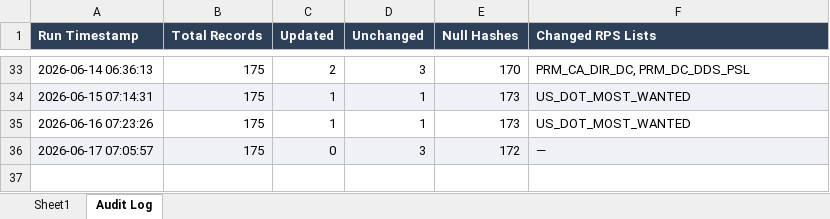
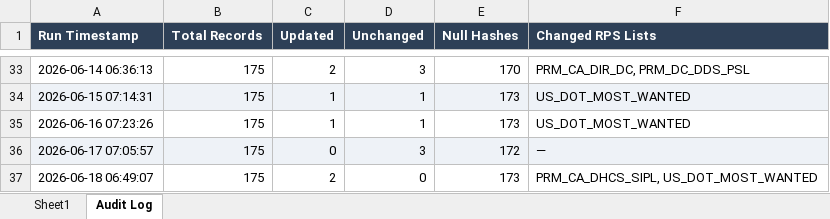
Before and after one commit to rahulraveendrannair-bot/Update-Checking-Automation, an Excel workbook: RPS_Updates.xlsx, sheet Audit Log, drawn as a sheet; only a part is shown, gaps mark what is left out; values as stored, in another font and other column widths than the file's, no borders; the diff names each change by its address in the sheet, - before the commit and + after, or states it on an @@ line.

```diff
--- a/RPS_Updates.xlsx (sheet Audit Log)
+++ b/RPS_Updates.xlsx (sheet Audit Log)
+row 37: 2026-06-18 06:49:07 | 175 | 2 | 0 | 173 | PRM_CA_DHCS_SIPL, US_DOT_MOST_WANTED
```
Also changed, not shown: sheet Sheet1, 2 other files.
